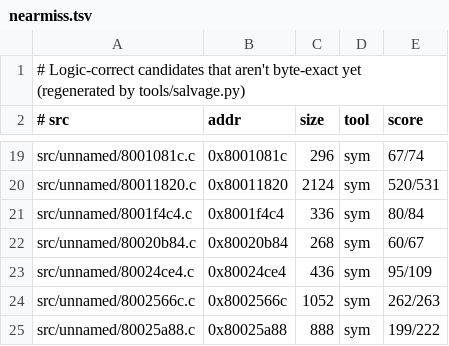
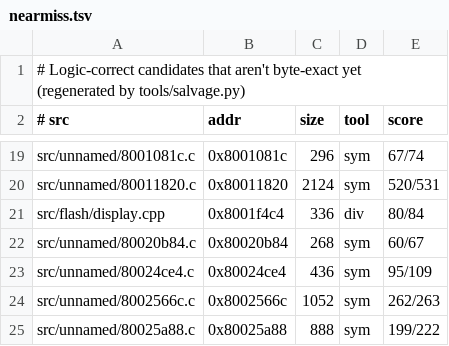
Before and after one commit to LANCommander/THPS, a TSV file: decomp/nearmiss.tsv, drawn as a sheet; only a part is shown, gaps mark what is left out.

```diff
--- a/decomp/nearmiss.tsv
+++ b/decomp/nearmiss.tsv
@@ -20,3 +20,3 @@ src/unnamed/8001081c.c	0x8001081c	296	sym	67/74
 src/unnamed/80011820.c	0x80011820	2124	sym	520/531
-src/unnamed/8001f4c4.c	0x8001f4c4	336	sym	80/84
+src/flash/display.cpp	0x8001f4c4	336	div	80/84
 src/unnamed/80020b84.c	0x80020b84	268	sym	60/67
```
